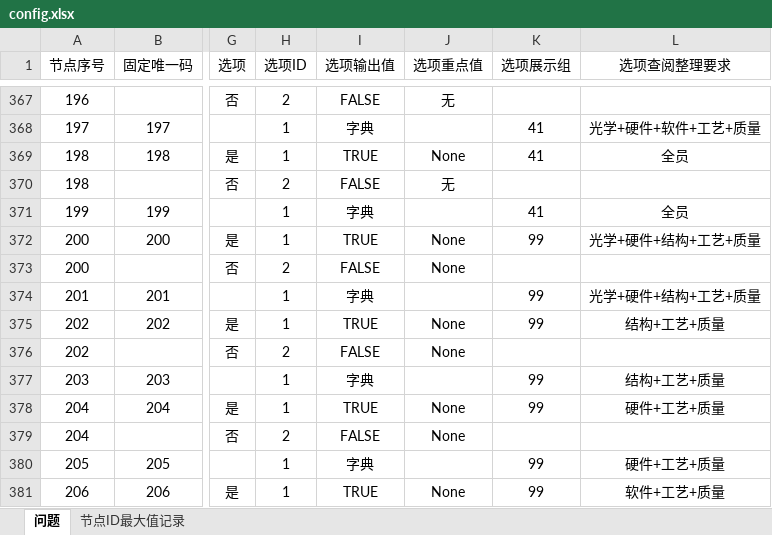
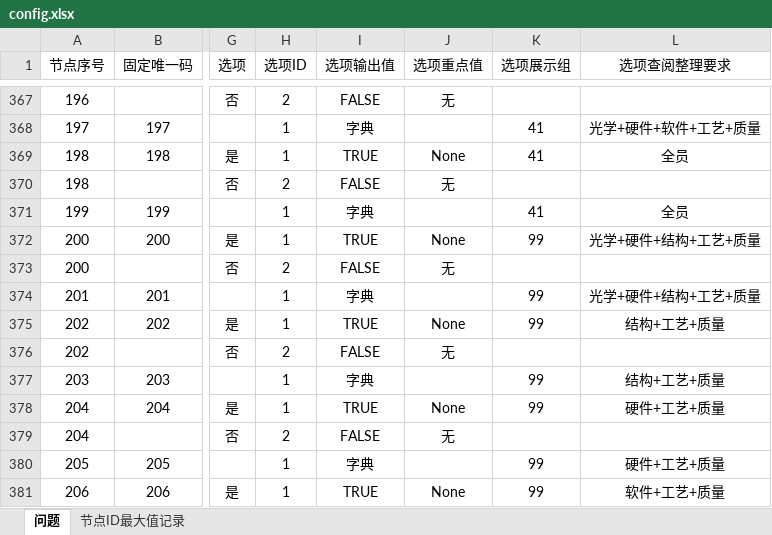
Before and after one commit to Op135/project_file_system, an Excel workbook: data/config.xlsx, sheet 问题, drawn as a sheet; only a part is shown, gaps mark what is left out; values as stored, in another font and other column widths than the file's, no borders; conditional formats not drawn; the diff covers the shown part only; the diff names each change by its address in the sheet, - before the commit and + after, or states it on an @@ line.

```diff
--- a/data/config.xlsx (sheet 问题)
+++ b/data/config.xlsx (sheet 问题)
-J373 (选项重点值): None
+J373 (选项重点值): 无
-J376 (选项重点值): None
+J376 (选项重点值): 无
-J379 (选项重点值): None
+J379 (选项重点值): 无
```
Also changed, not shown: 19 edited cells elsewhere in this sheet, 2 other files.
